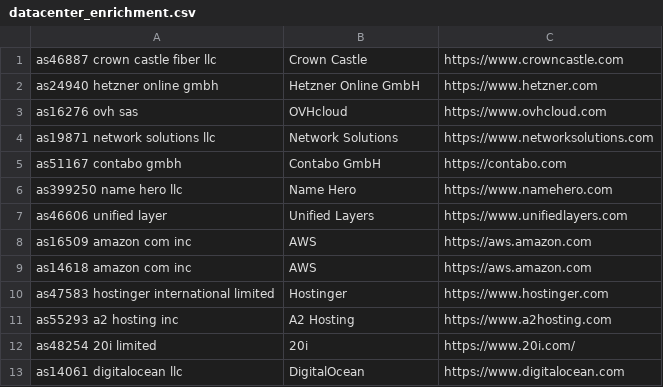
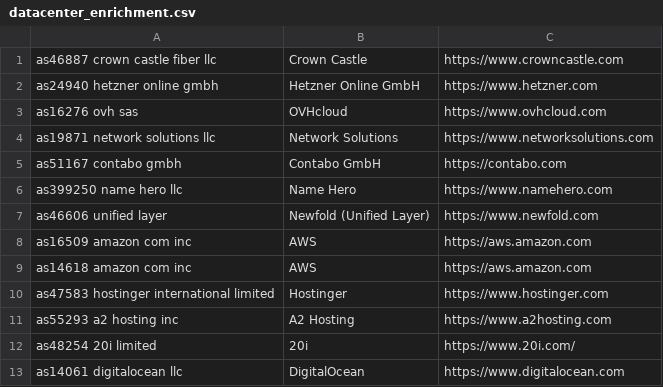
Before and after one commit to startwind/webinsights-classifier, a CSV file: src/Aggregation/Aggregator/Industry/Hosting/datacenter_enrichment.csv, drawn as a sheet.

```diff
--- a/src/Aggregation/Aggregator/Industry/Hosting/datacenter_enrichment.csv
+++ b/src/Aggregation/Aggregator/Industry/Hosting/datacenter_enrichment.csv
@@ -6,3 +6,3 @@ as51167 contabo gmbh, "Contabo GmbH", "https://contabo.com"
 as399250 name hero llc, "Name Hero", "https://www.namehero.com"
-as46606 unified layer, "Unified Layers", https://www.unifiedlayers.com
+as46606 unified layer, "Newfold (Unified Layer)", https://www.newfold.com
 as16509 amazon com inc, "AWS", "https://aws.amazon.com"
```
Also changed, not shown: 2 other files.
